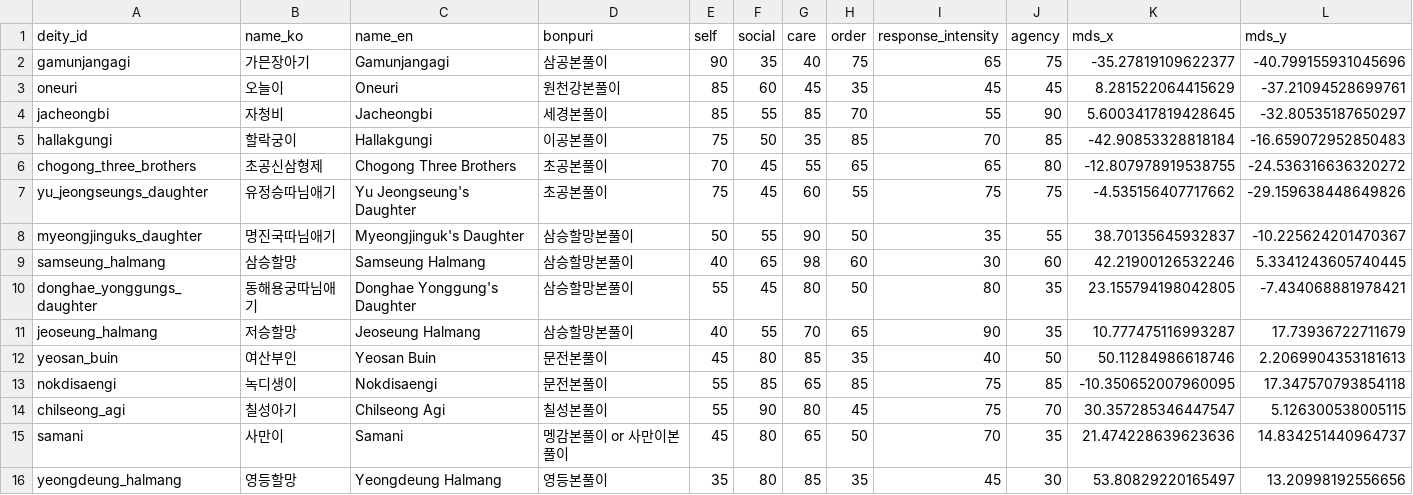
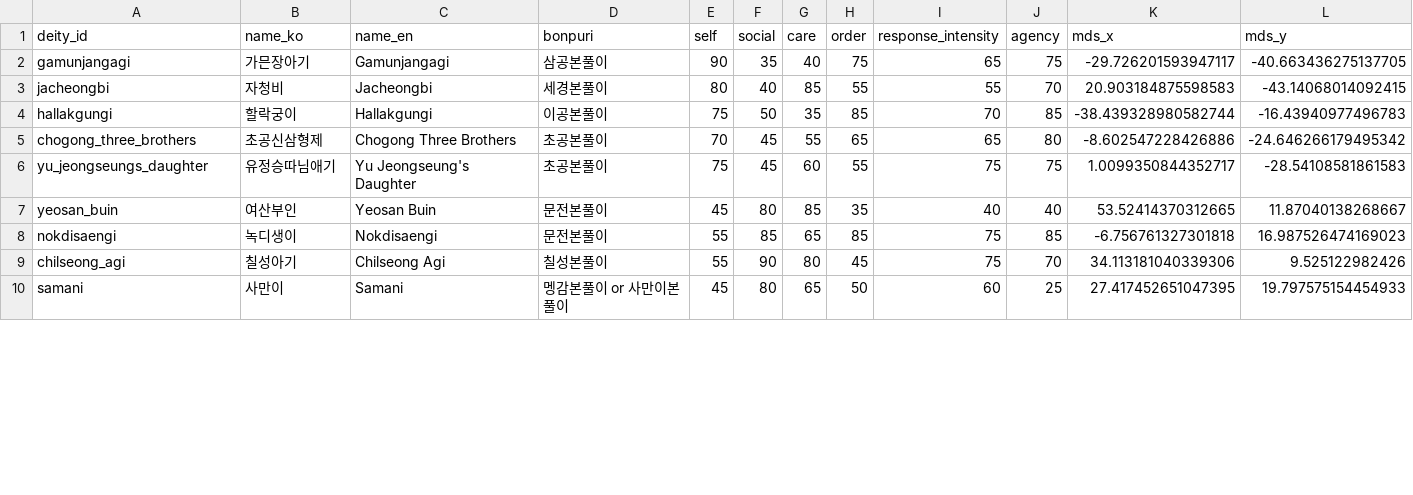
Before and after one commit to heund/bonpuri_test_demo, a CSV file: outputs/deity_space/deity_anchor_space_coordinates.csv, drawn as a sheet; only a part is shown; the diff covers the shown part only.

```diff
--- a/outputs/deity_space/deity_anchor_space_coordinates.csv
+++ b/outputs/deity_space/deity_anchor_space_coordinates.csv
@@ -1,16 +1,10 @@
 deity_id,name_ko,name_en,bonpuri,self,social,care,order,response_intensity,agency,mds_x,mds_y
-gamunjangagi,가믄장아기,Gamunjangagi,삼공본풀이,90,35,40,75,65,75,-35.27819109622377,-40.799155931045696
-oneuri,오늘이,Oneuri,원천강본풀이,85,60,45,35,45,45,8.281522064415629,-37.21094528699761
-jacheongbi,자청비,Jacheongbi,세경본풀이,85,55,85,70,55,90,5.6003417819428645,-32.80535187650297
-hallakgungi,할락궁이,Hallakgungi,이공본풀이,75,50,35,85,70,85,-42.90853328818184,-16.659072952850483
-chogong_three_brothers,초공신삼형제,Chogong Three Brothers,초공본풀이,70,45,55,65,65,80,-12.807978919538755,-24.536316636320272
-yu_jeongseungs_daughter,유정승따님애기,Yu Jeongseung's Daughter,초공본풀이,75,45,60,55,75,75,-4.535156407717662,-29.159638448649826
-myeongjinguks_daughter,명진국따님애기,Myeongjinguk's Daughter,삼승할망본풀이,50,55,90,50,35,55,38.70135645932837,-10.225624201470367
-samseung_halmang,삼승할망,Samseung Halmang,삼승할망본풀이,40,65,98,60,30,60,42.21900126532246,5.3341243605740445
-donghae_yonggungs_daughter,동해용궁따님애기,Donghae Yonggung's Daughter,삼승할망본풀이,55,45,80,50,80,35,23.155794198042805,-7.434068881978421
-jeoseung_halmang,저승할망,Jeoseung Halmang,삼승할망본풀이,40,55,70,65,90,35,10.777475116993287,17.73936722711679
-yeosan_buin,여산부인,Yeosan Buin,문전본풀이,45,80,85,35,40,50,50.11284986618746,2.2069904353181613
-nokdisaengi,녹디생이,Nokdisaengi,문전본풀이,55,85,65,85,75,85,-10.350652007960095,17.347570793854118
-chilseong_agi,칠성아기,Chilseong Agi,칠성본풀이,55,90,80,45,75,70,30.357285346447547,5.126300538005115
-samani,사만이,Samani,멩감본풀이 or 사만이본풀이,45,80,65,50,70,35,21.474228639623636,14.834251440964737
-yeongdeung_halmang,영등할망,Yeongdeung Halmang,영등본풀이,35,80,85,35,45,30,53.80829220165497,13.20998192556656
+gamunjangagi,가믄장아기,Gamunjangagi,삼공본풀이,90,35,40,75,65,75,-29.726201593947117,-40.663436275137705
+jacheongbi,자청비,Jacheongbi,세경본풀이,80,40,85,55,55,70,20.903184875598583,-43.14068014092415
+hallakgungi,할락궁이,Hallakgungi,이공본풀이,75,50,35,85,70,85,-38.439328980582744,-16.43940977496783
+chogong_three_brothers,초공신삼형제,Chogong Three Brothers,초공본풀이,70,45,55,65,65,80,-8.602547228426886,-24.646266179495342
+yu_jeongseungs_daughter,유정승따님애기,Yu Jeongseung's Daughter,초공본풀이,75,45,60,55,75,75,1.0099350844352717,-28.54108581861583
+yeosan_buin,여산부인,Yeosan Buin,문전본풀이,45,80,85,35,40,40,53.52414370312665,11.87040138268667
+nokdisaengi,녹디생이,Nokdisaengi,문전본풀이,55,85,65,85,75,85,-6.756761327301818,16.987526474169023
+chilseong_agi,칠성아기,Chilseong Agi,칠성본풀이,55,90,80,45,75,70,34.113181040339306,9.525122982426
+samani,사만이,Samani,멩감본풀이 or 사만이본풀이,45,80,65,50,60,25,27.417452651047395,19.797575154454933
```
Also changed, not shown: 2 added rows and 23 edited cells elsewhere in this file, outputs/deity_space/deity_pairwise_weighted_distances.csv, 29 other files.
